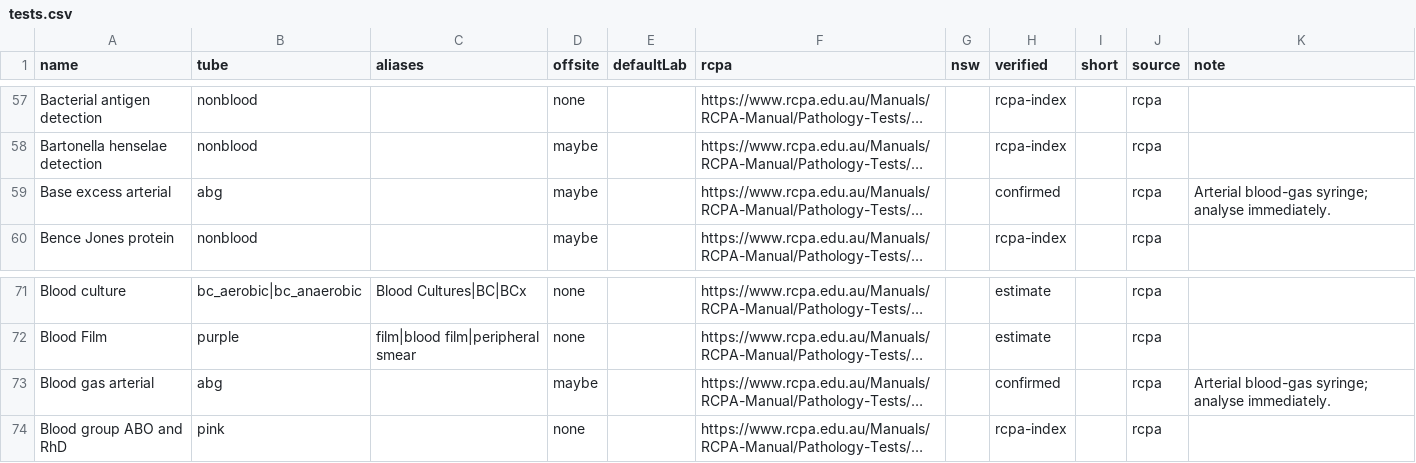
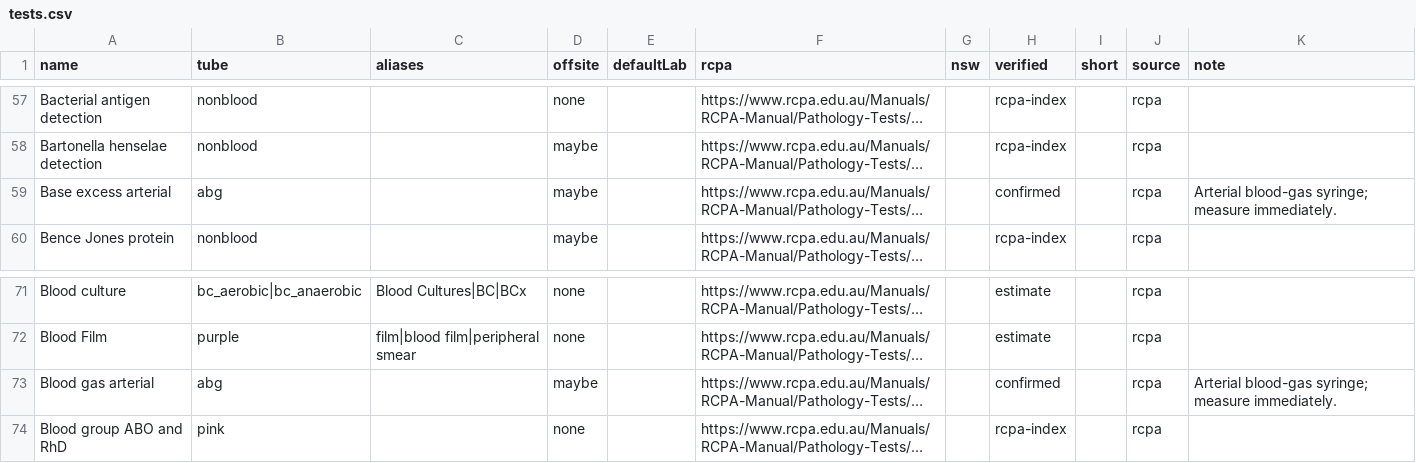
Before and after one commit to braviboron/tube-checker, a CSV file: data/tests.csv, drawn as a sheet; only a part is shown, gaps mark what is left out; long unchanged cells end in …; the diff names each change by its address in the sheet, - before the commit and + after, or states it on an @@ line.

```diff
--- a/data/tests.csv
+++ b/data/tests.csv
-K59 (note): …blood-gas syringe; analyse immediately.
+K59 (note): …blood-gas syringe; measure immediately.
-K73 (note): …blood-gas syringe; analyse immediately.
+K73 (note): …blood-gas syringe; measure immediately.
```
Also changed, not shown: data/tubes.csv, 3 other files.
